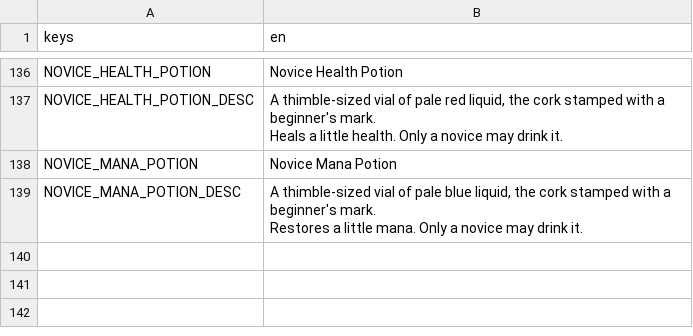
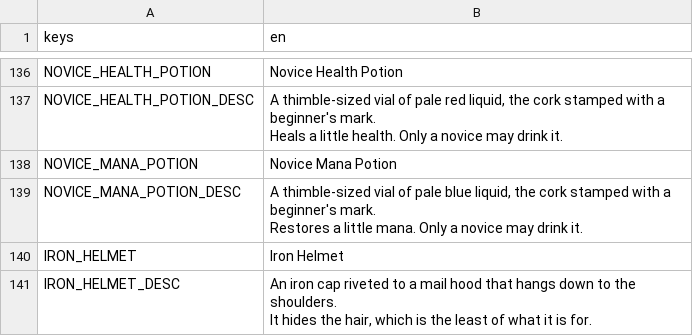
Before and after one commit to tfelix/bestia-behemoth, a CSV file: bestia-client/src/Localization/items.csv, drawn as a sheet; only a part is shown, gaps mark what is left out.

```diff
--- a/bestia-client/src/Localization/items.csv
+++ b/bestia-client/src/Localization/items.csv
@@ -244 +244,5 @@ NOVICE_MANA_POTION_DESC,"A thimble-sized vial of pale blue liquid, the cork stam
 Restores a little mana. Only a novice may drink it."
+IRON_HELMET,Iron Helmet
+IRON_HELMET_DESC,"An iron cap riveted to a mail hood that hangs down to the shoulders.
+
+It hides the hair, which is the least of what it is for."
```
Also changed, not shown: 13 other files.
